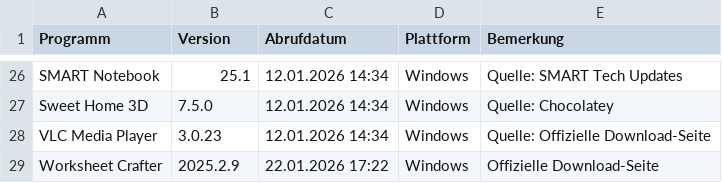
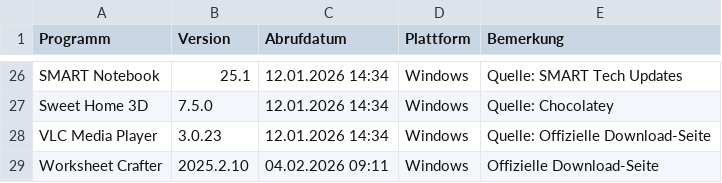
Before and after one commit to loufrance/Software-Monitor, a CSV file: ProgrammlisteIST.csv, drawn as a sheet; only a part is shown, gaps mark what is left out.

```diff
--- a/ProgrammlisteIST.csv
+++ b/ProgrammlisteIST.csv
@@ -28,2 +28,2 @@
 "VLC Media Player";"3.0.23";"12.01.2026 14:34";"Windows";"Quelle: Offizielle Download-Seite"
-"Worksheet Crafter";"2025.2.9";"22.01.2026 17:22";"Windows";"Offizielle Download-Seite"
+"Worksheet Crafter";"2025.2.10";"04.02.2026 09:11";"Windows";"Offizielle Download-Seite"
```
